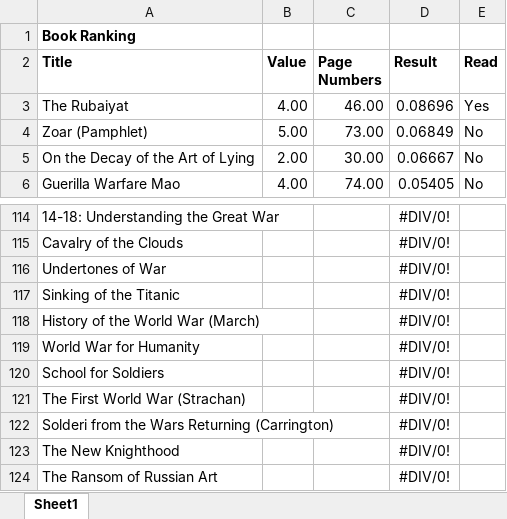
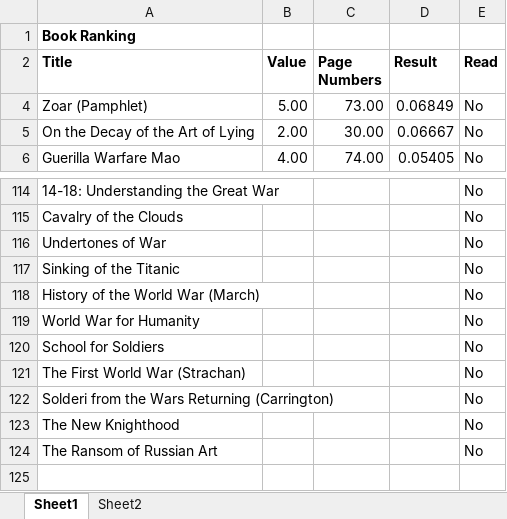
Before and after one commit to madickinson/Books-Read, an Excel workbook: Book Ranking.xlsx, sheet Sheet1, drawn as a sheet; only a part is shown, gaps mark what is left out; values as stored, in another font and other column widths than the file's, no borders; the diff covers the shown part only; the diff names each change by its address in the sheet, - before the commit and + after, or states it on an @@ line.

Commit message:
Added dropdown and added read selection

```diff
--- a/Book Ranking.xlsx (sheet Sheet1)
+++ b/Book Ranking.xlsx (sheet Sheet1)
+sheet tab: Sheet2
@@ row 3 hidden: The Rubaiyat | 4.00 | 46.00 | 0.08696 | Yes @@
-D114:D124 (Result): #DIV/0!
+D114:D124 (Result): (empty)
-E114:E124 (Read): (empty)
+E114:E124 (Read): No
```
Also changed, not shown: 32 edited cells elsewhere in this sheet, formulas that keep their value.
